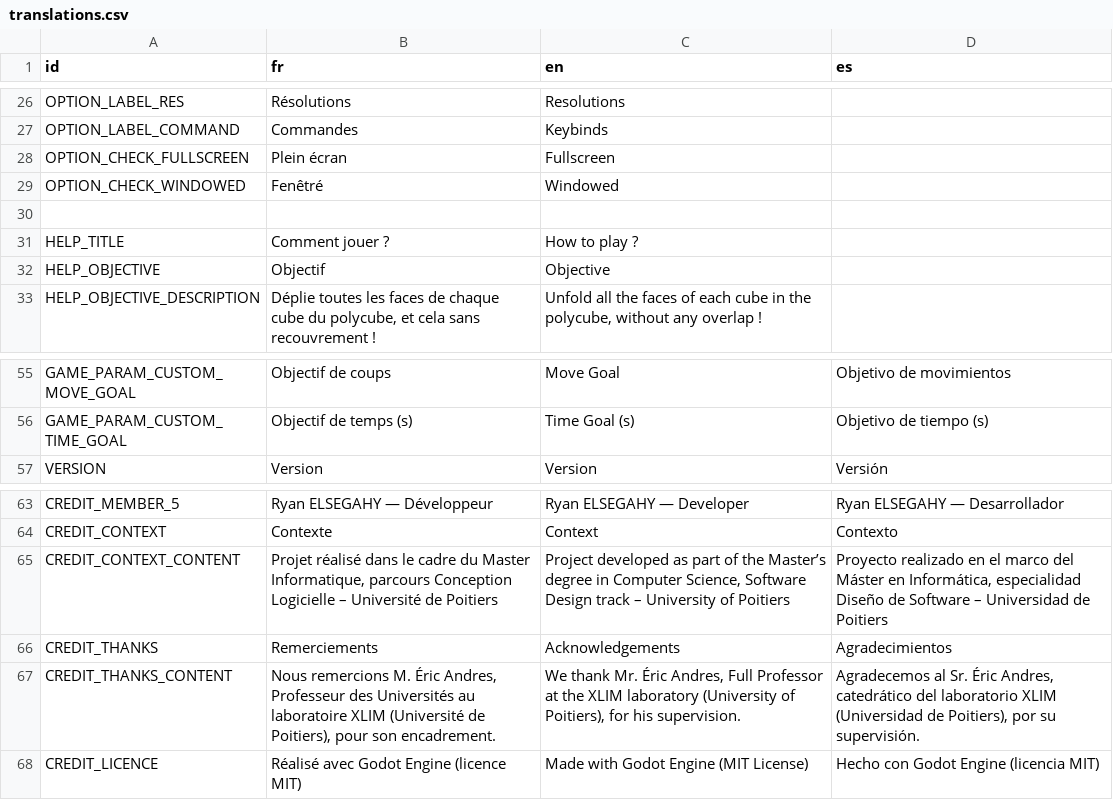
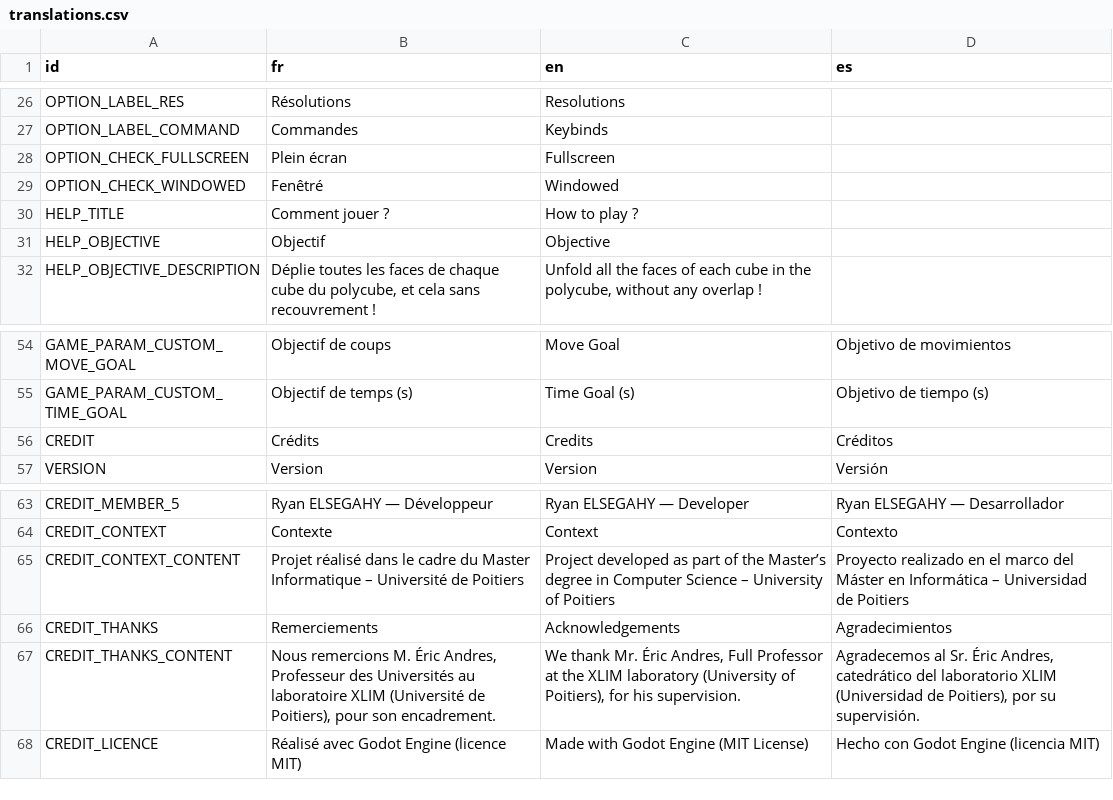
Before and after one commit to Turnute/PolyFold, a CSV file: polyfold/localization/translations.csv, drawn as a sheet; only a part is shown, gaps mark what is left out.

Commit message:
fix: languages settings & set bg settings + add credits to menu

```diff
--- a/polyfold/localization/translations.csv
+++ b/polyfold/localization/translations.csv
@@ -29,3 +29,2 @@ OPTION_CHECK_FULLSCREEN,Plein écran,Fullscreen,
 OPTION_CHECK_WINDOWED,Fenêtré,Windowed,
-,,,
 HELP_TITLE,Comment jouer ?,How to play ?,
@@ -56,2 +55,3 @@ GAME_PARAM_CUSTOM_MOVE_GOAL,Objectif de coups,Move Goal,Objetivo de movimientos
 GAME_PARAM_CUSTOM_TIME_GOAL,Objectif de temps (s),Time Goal (s),Objetivo de tiempo (s)
+CREDIT,Crédits,Credits,Créditos
 VERSION,Version,Version,Versión
@@ -64,3 +64,3 @@ CREDIT_MEMBER_5,Ryan ELSEGAHY — Développeur,Ryan ELSEGAHY — Developer,Ryan
 CREDIT_CONTEXT,Contexte,Context,Contexto
-CREDIT_CONTEXT_CONTENT,"Projet réalisé dans le cadre du Master Informatique, parcours Conception Logicielle – Université de Poitiers","Project developed as part of the Master’s degree in Computer Science, Software Design track – University of Poitiers","Proyecto realizado en el marco del Máster en Informática, especialidad Diseño de Software – Universidad de Poitiers"
+CREDIT_CONTEXT_CONTENT,Projet réalisé dans le cadre du Master Informatique – Université de Poitiers,Project developed as part of the Master’s degree in Computer Science – University of Poitiers,Proyecto realizado en el marco del Máster en Informática – Universidad de Poitiers
 CREDIT_THANKS,Remerciements,Acknowledgements,Agradecimientos
```
Also changed, not shown: 10 other files.
